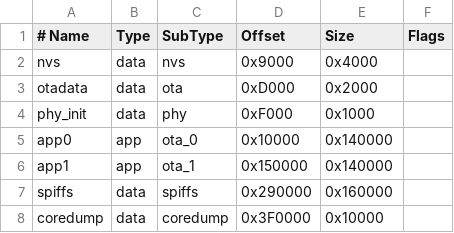
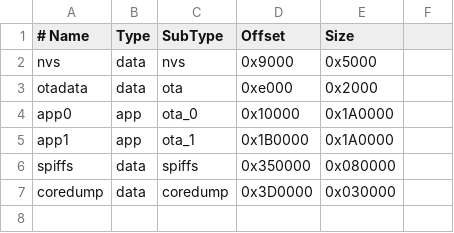
Before and after one commit to mark77-DE/Smart-Filament-Sample-Board, a CSV file: ESP32-Webserver/partitions_ota_littlefs_esp32dev.csv, drawn as a sheet.

```diff
--- a/ESP32-Webserver/partitions_ota_littlefs_esp32dev.csv
+++ b/ESP32-Webserver/partitions_ota_littlefs_esp32dev.csv
@@ -1,8 +1,7 @@
-# Name,    Type, SubType,  Offset,   Size,     Flags
-nvs,       data, nvs,      0x9000,   0x4000,
-otadata,   data, ota,      0xD000,   0x2000,
-phy_init,  data, phy,      0xF000,   0x1000,
-app0,      app,  ota_0,    0x10000,  0x140000,
-app1,      app,  ota_1,    0x150000, 0x140000,
-spiffs,    data, spiffs,   0x290000, 0x160000,
-coredump,  data, coredump, 0x3F0000, 0x10000,
+# Name,   Type, SubType, Offset,   Size
+nvs,      data, nvs,     0x9000,  0x5000
+otadata,  data, ota,     0xe000,  0x2000
+app0,     app,  ota_0,   0x10000, 0x1A0000
+app1,     app,  ota_1,   0x1B0000, 0x1A0000
+spiffs, data, spiffs,  0x350000,0x080000
+coredump, data, coredump,0x3D0000,0x030000
```
Also changed, not shown: 4 other files.
